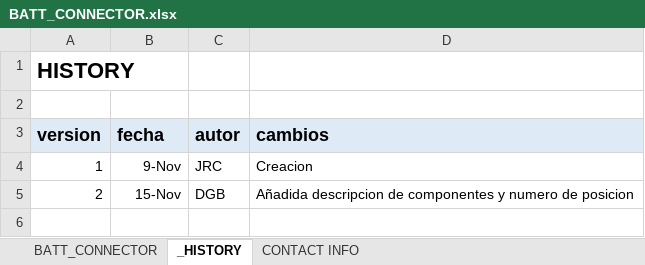
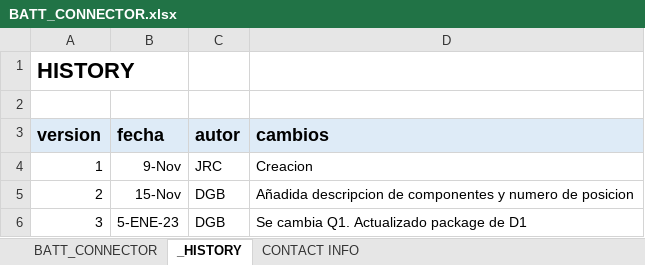
Before and after one commit to MSTKMAD/battery-pack, an Excel workbook: 02.HARDWARE/V2-ROVER-1K/02.BOM/BATT_CONNECTOR.xlsx, sheet _HISTORY, drawn as a sheet; values as stored, in another font and other column widths than the file's, no borders; the diff names each change by its address in the sheet, - before the commit and + after, or states it on an @@ line.

Commit message:
BOM PCB Connector Actualizada y SCH
Se actualiza la BOM con el nuevo transistor Q1 DMG3415U-7

```diff
--- a/02.HARDWARE/V2-ROVER-1K/02.BOM/BATT_CONNECTOR.xlsx (sheet _HISTORY)
+++ b/02.HARDWARE/V2-ROVER-1K/02.BOM/BATT_CONNECTOR.xlsx (sheet _HISTORY)
+row 6: 3 | 5-ENE-23 | DGB | Se cambia Q1. Actualizado package de D1
```
Also changed, not shown: sheet BATT_CONNECTOR, 2 other files.
